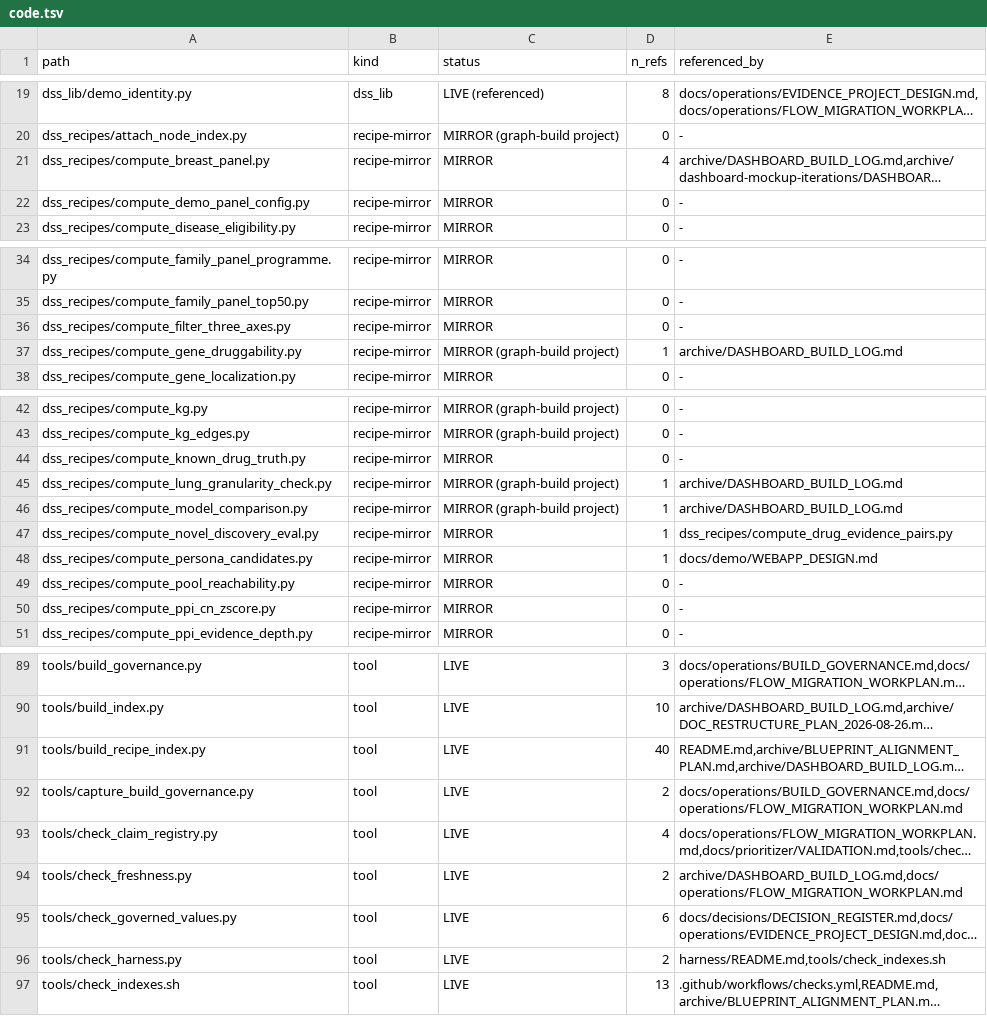
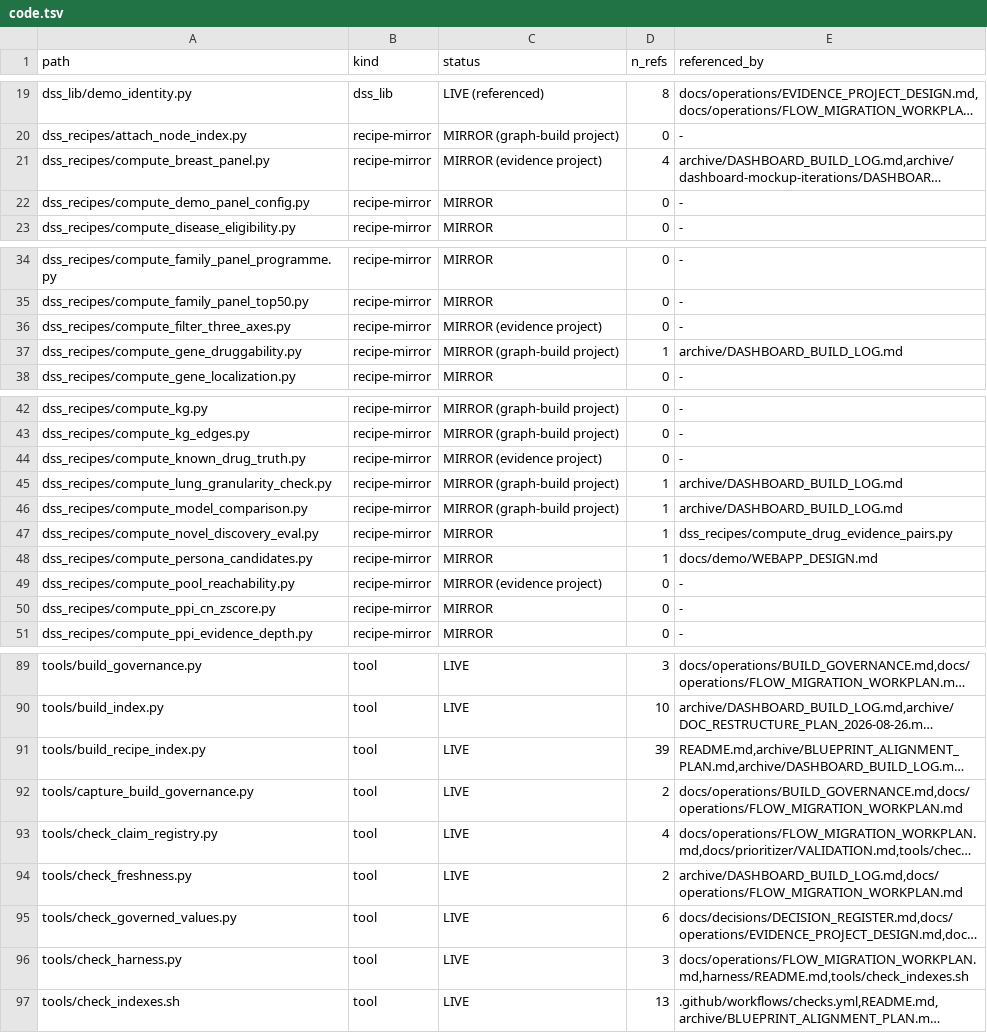
Before and after one commit to lhfudataiku/demo-target-identification, a TSV file: .index/code.tsv, drawn as a sheet; only a part is shown, gaps mark what is left out; long unchanged cells end in …; the diff names each change by its address in the sheet, - before the commit and + after, or states it on an @@ line.

```diff
--- a/.index/code.tsv
+++ b/.index/code.tsv
-C21 (status): MIRROR
+C21 (status): MIRROR (evidence project)
-C36 (status): MIRROR
+C36 (status): MIRROR (evidence project)
-C44 (status): MIRROR
+C44 (status): MIRROR (evidence project)
-C49 (status): MIRROR
+C49 (status): MIRROR (evidence project)
-D91 (n_refs): 40
+D91 (n_refs): 39
-D96 (n_refs): 2
+D96 (n_refs): 3
-E96 (referenced_by): harness/README.md,tools/check_indexes.sh
+E96 (referenced_by): docs/operations/FLOW_MIGRATION_WORKPLAN.md,harness/README.md,tools/check_indexes.sh
```
Also changed, not shown: .index/features.tsv, .index/recipes.tsv, 21 other files.
